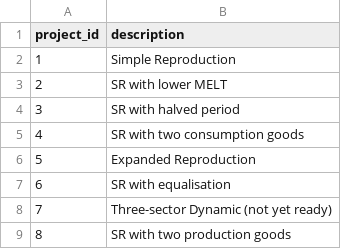
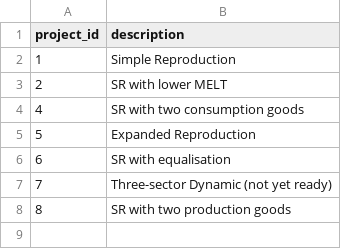
Before and after one commit to znalo/capitalism-10.5, a CSV file: capitalism/economy/static/data/projects.csv, drawn as a sheet; the diff names each change by its address in the sheet, - before the commit and + after, or states it on an @@ line.

```diff
--- a/capitalism/economy/static/data/projects.csv
+++ b/capitalism/economy/static/data/projects.csv
-row 4: 3 | SR with halved period
```
Also changed, not shown: capitalism/economy/static/data/commodities.csv, capitalism/economy/static/data/industries.csv, 16 other files.
